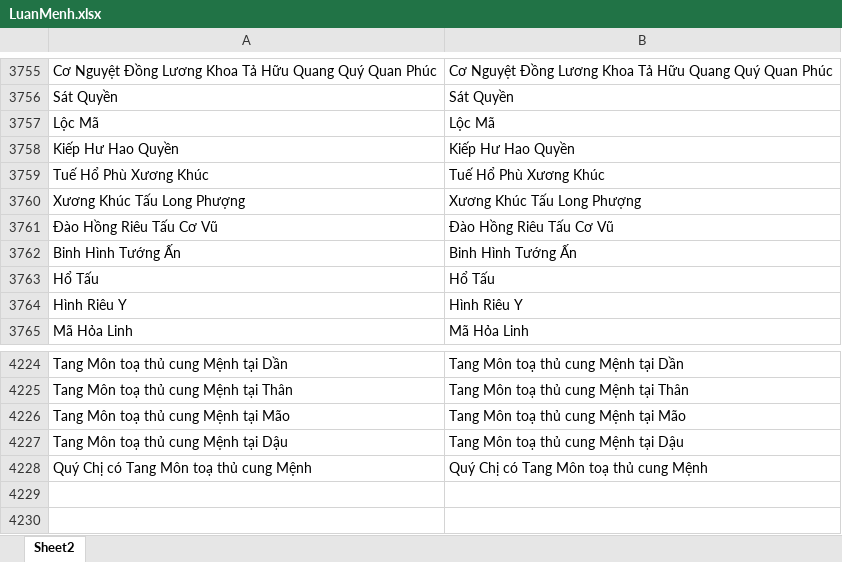
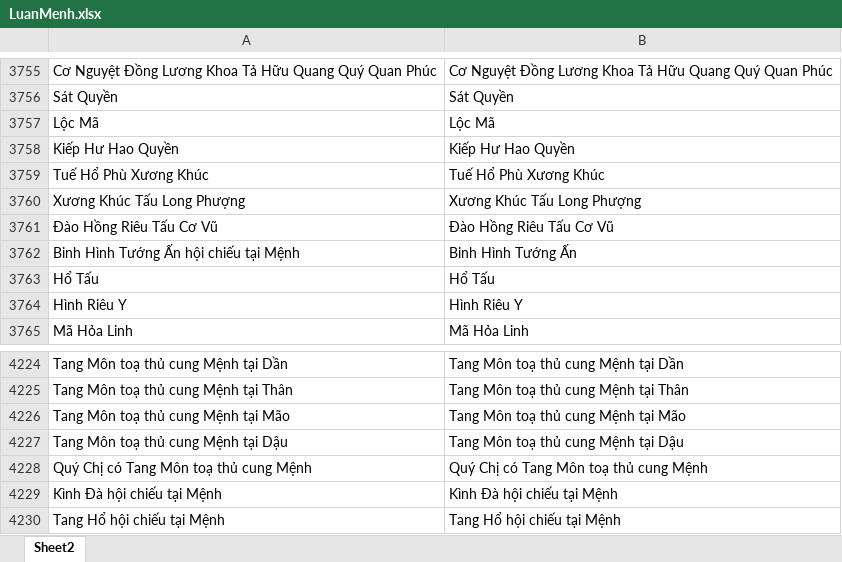
Before and after one commit to Donniehieu/LuanGiaiTuViBacPhai, an Excel workbook: LuanMenh.xlsx, sheet Sheet2, drawn as a sheet; only a part is shown, gaps mark what is left out; values as stored, in another font and other column widths than the file's, no borders; conditional formats not drawn; the diff names each change by its address in the sheet, - before the commit and + after, or states it on an @@ line.

Commit message:
Luận hoàn thiện giờ chỉ cần thêm các cách cục cho 12 cung

```diff
--- a/LuanMenh.xlsx (sheet Sheet2)
+++ b/LuanMenh.xlsx (sheet Sheet2)
-A3762: Binh Hình Tướng Ấn
+A3762: Binh Hình Tướng Ấn hội chiếu tại Mệnh
+row 4229: Kình Đà hội chiếu tại Mệnh | Kình Đà hội chiếu tại Mệnh
+row 4230: Tang Hổ hội chiếu tại Mệnh | Tang Hổ hội chiếu tại Mệnh
```
